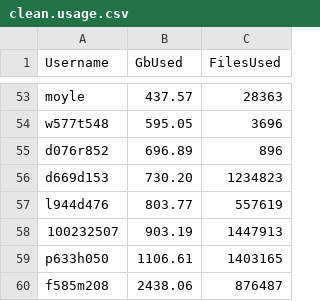
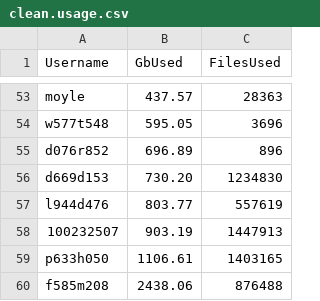
Before and after one commit to DevonDeRaad/kuhpcc.info, a CSV file: clean.usage.csv, drawn as a sheet; only a part is shown, gaps mark what is left out.

```diff
--- a/clean.usage.csv
+++ b/clean.usage.csv
@@ -55,3 +55,3 @@ w577t548,595.05,3696
 d076r852,696.89,896
-d669d153,730.20,1234823
+d669d153,730.20,1234830
 l944d476,803.77,557619
@@ -59,2 +59,2 @@ l944d476,803.77,557619
 p633h050,1106.61,1403165
-f585m208,2438.06,876487
+f585m208,2438.06,876488
```
Also changed, not shown: 1 other file.
